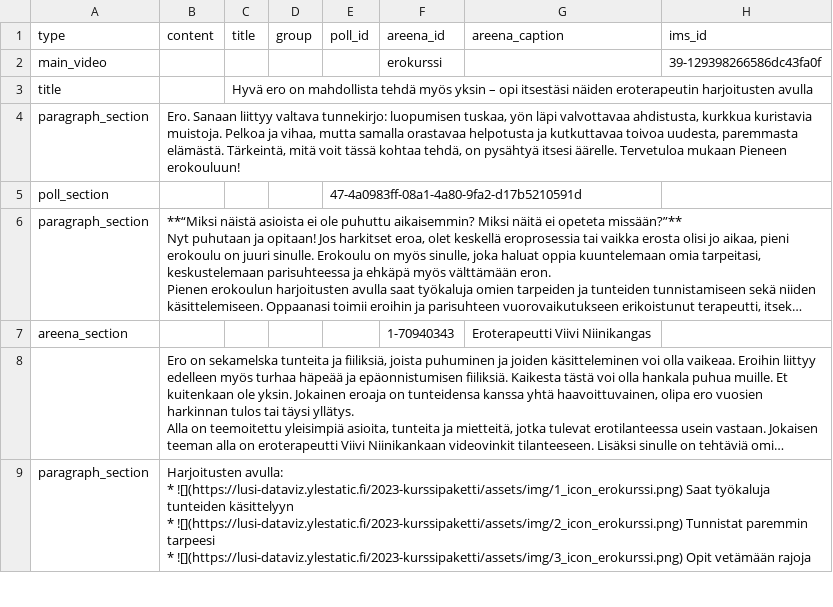
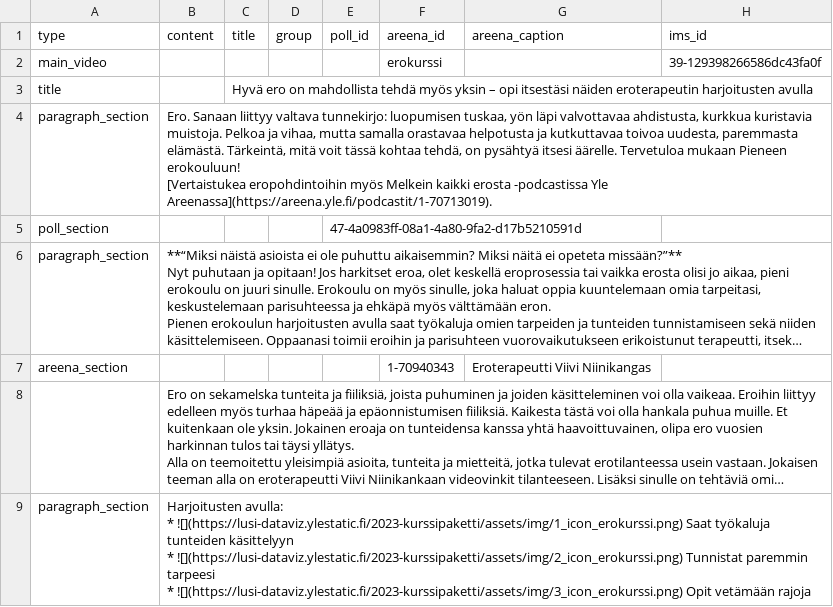
Before and after one commit to teelmo/2023-kurssipaketti, a CSV file: assets/data/2023-kurssipaketti_erokurssi.csv, drawn as a sheet; only a part is shown; long unchanged cells end in …; ↵ is a line break in a cell; the diff covers the shown part only; the diff names each change by its address in the sheet, - before the commit and + after, or states it on an @@ line.

```diff
--- a/assets/data/2023-kurssipaketti_erokurssi.csv
+++ b/assets/data/2023-kurssipaketti_erokurssi.csv
-B4 (content): …Pieneen erokouluun!
+B4 (content): …Pieneen erokouluun! ↵ [Vertaistukea eropohdintoihin myös Melkein kaikki erosta -podcastissa Yle Areenassa](https://areena.yle.fi/podcastit/1-70713019).
```
Also changed, not shown: 1 edited cell elsewhere in this file, 27 other files.
